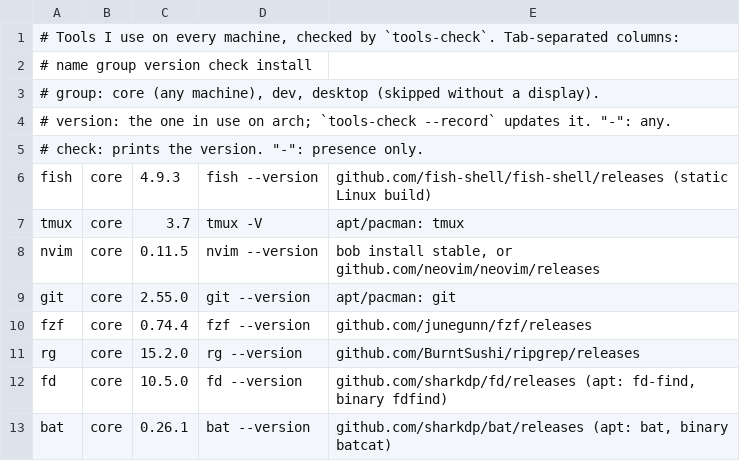
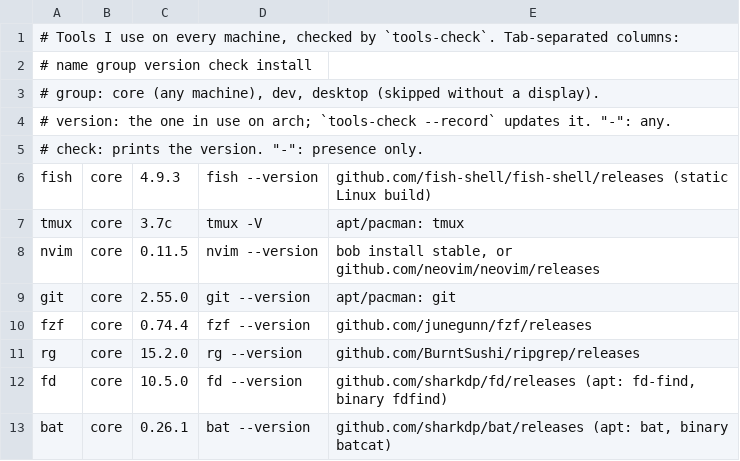
Before and after one commit to SappyJoy/dotfiles, a TSV file: home/dot_config/tools/tools.tsv, drawn as a sheet; only a part is shown.

```diff
--- a/home/dot_config/tools/tools.tsv
+++ b/home/dot_config/tools/tools.tsv
@@ -6,3 +6,3 @@
 fish	core	4.9.3	fish --version	github.com/fish-shell/fish-shell/releases (static Linux build)
-tmux	core	3.7	tmux -V	apt/pacman: tmux
+tmux	core	3.7c	tmux -V	apt/pacman: tmux
 nvim	core	0.11.5	nvim --version	bob install stable, or github.com/neovim/neovim/releases
```
Also changed, not shown: 2 other files.
